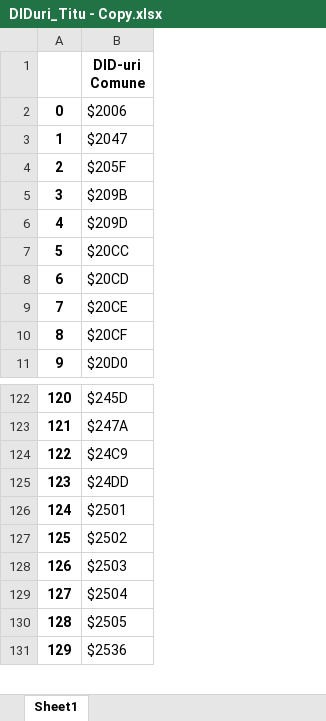
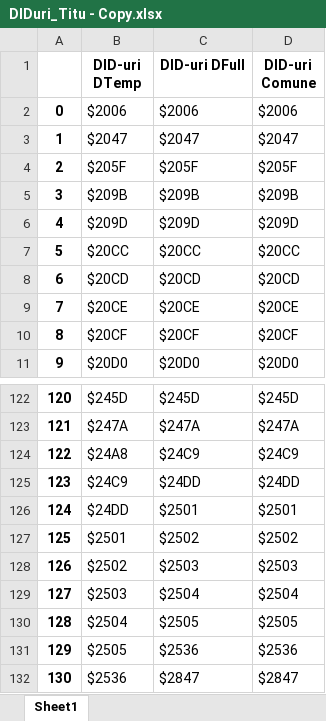
Before and after one commit to mihaimodan/PandasExcel_v2, an Excel workbook: DIDuri_Titu - Copy.xlsx, sheet Sheet1, drawn as a sheet; only a part is shown, gaps mark what is left out; values as stored, in another font and other column widths than the file's, no borders; addresses are those after the commit; the diff covers the shown part only; the diff names each change by its address in the sheet, - before the commit and + after, or states it on an @@ line.

```diff
--- a/DIDuri_Titu - Copy.xlsx (sheet Sheet1)
+++ b/DIDuri_Titu - Copy.xlsx (sheet Sheet1)
+column C (DID-uri DFull), rows 2-11: $2006 | $2047 | $205F | $209B | $209D | $20CC | $20CD | $20CE | $20CF | $20D0; rows 122-123: $245D | $247A; rows 125-132: $24DD | $2501 | $2502 | $2503 | $2504 | $2505 | $2536 | $2847
+column D (DID-uri Comune), rows 2-11: $2006 | $2047 | $205F | $209B | $209D | $20CC | $20CD | $20CE | $20CF | $20D0; rows 122-123: $245D | $247A; rows 125-132: $24DD | $2501 | $2502 | $2503 | $2504 | $2505 | $2536 | $2847
-B1: DID-uri Comune
+B1: DID-uri DTemp
+row 124: 122 | $24A8 | $24C9 | $24C9
@@ column A renumbered from row 125 down @@
```
Also changed, not shown: 52 added rows elsewhere in this sheet, 1 other file.
